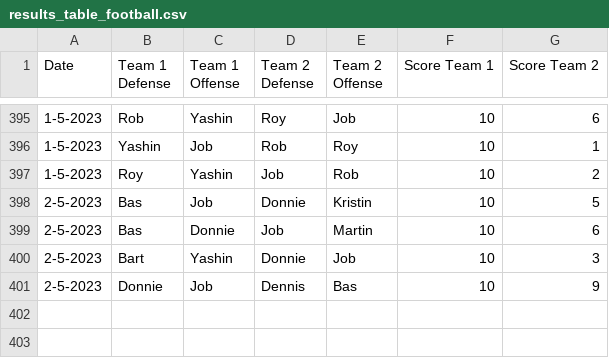
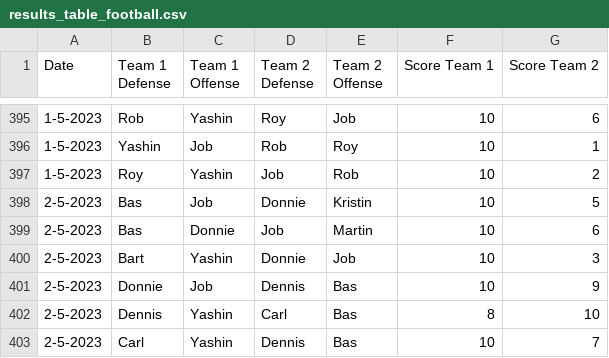
Before and after one commit to BartvonMeijenfeldt/fussball_rankings, a CSV file: results_table_football.csv, drawn as a sheet; only a part is shown, gaps mark what is left out; the diff names each change by its address in the sheet, - before the commit and + after, or states it on an @@ line.

```diff
--- a/results_table_football.csv
+++ b/results_table_football.csv
+row 402: 2-5-2023 | Dennis | Yashin | Carl | Bas | 8 | 10
+row 403: 2-5-2023 | Carl | Yashin | Dennis | Bas | 10 | 7
```
Also changed, not shown: beta_ratings.csv, calculations.csv, 1 other file.
